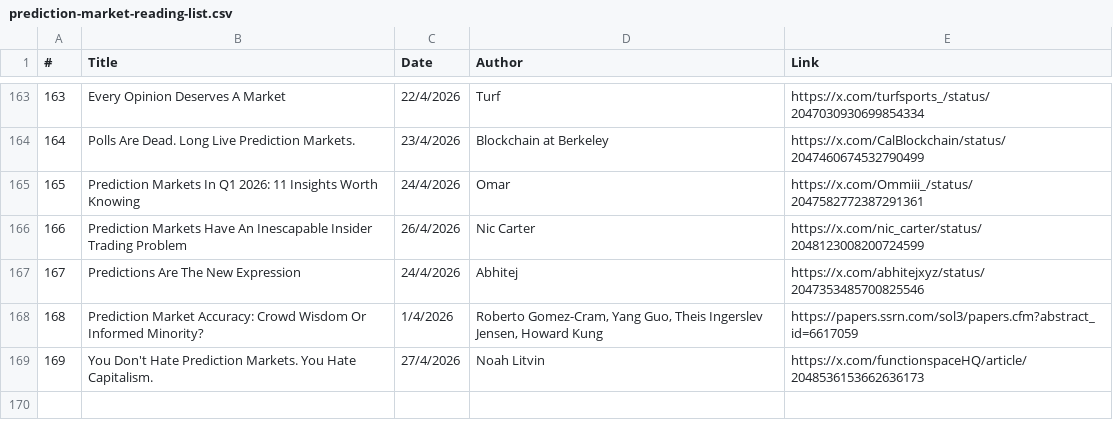
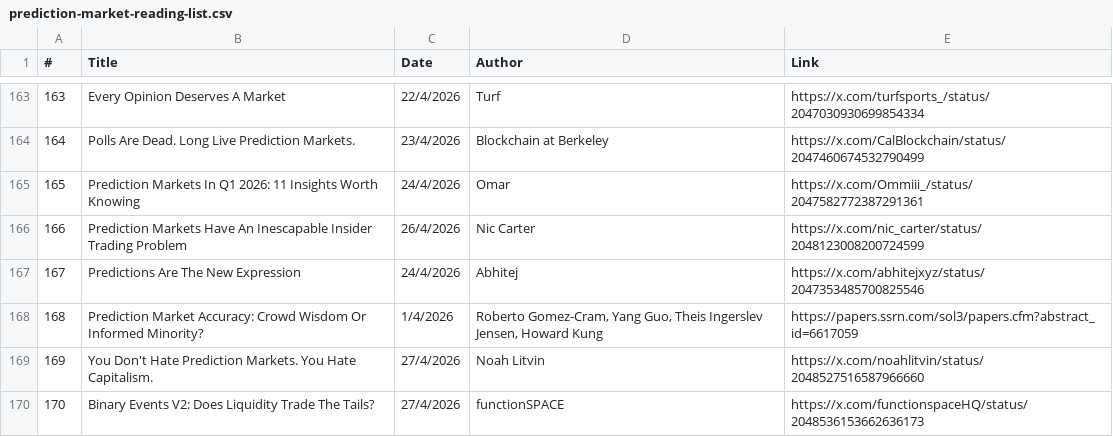
Before and after one commit to michaellwy/onprediction, a CSV file: prediction-market-reading-list.csv, drawn as a sheet; only a part is shown, gaps mark what is left out.

```diff
--- a/prediction-market-reading-list.csv
+++ b/prediction-market-reading-list.csv
@@ -168,2 +168,3 @@
 168,"Prediction Market Accuracy: Crowd Wisdom Or Informed Minority?",1/4/2026,"Roberto Gomez-Cram, Yang Guo, Theis Ingerslev Jensen, Howard Kung",https://papers.ssrn.com/sol3/papers.cfm?abstract_id=6617059
-169,"You Don't Hate Prediction Markets. You Hate Capitalism.",27/4/2026,Noah Litvin,https://x.com/functionspaceHQ/article/2048536153662636173
+169,"You Don't Hate Prediction Markets. You Hate Capitalism.",27/4/2026,Noah Litvin,https://x.com/noahlitvin/status/2048527516587966660
+170,"Binary Events V2: Does Liquidity Trade The Tails?",27/4/2026,functionSPACE,https://x.com/functionspaceHQ/status/2048536153662636173
```
Also changed, not shown: 1 other file.
